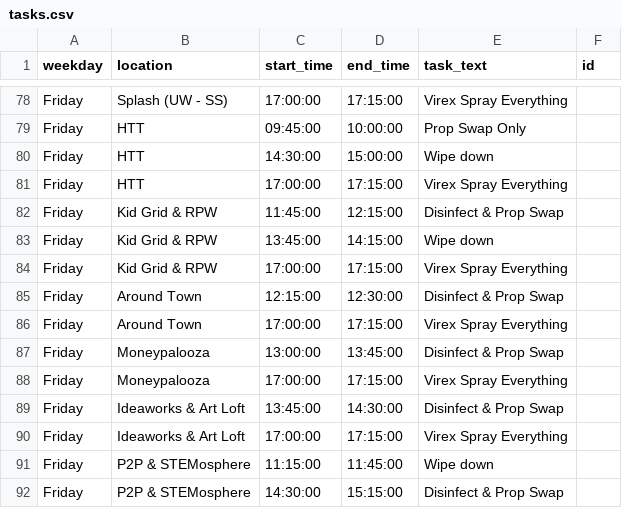
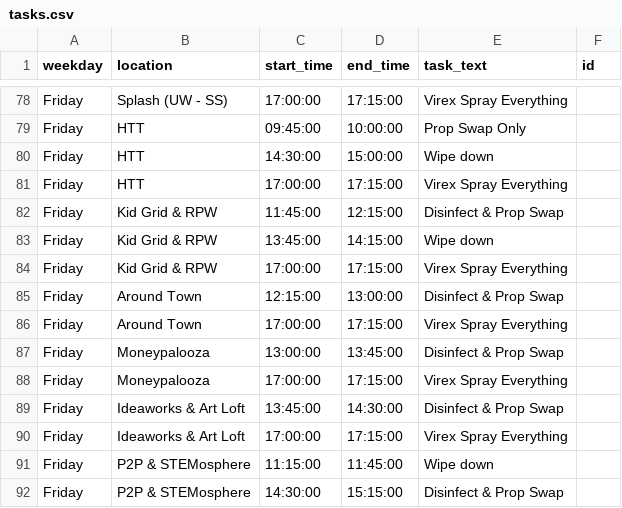
Before and after one commit to UnicycleDumpTruck/skdout, a CSV file: tasks.csv, drawn as a sheet; only a part is shown, gaps mark what is left out.

```diff
--- a/tasks.csv
+++ b/tasks.csv
@@ -84,3 +84,3 @@ Friday,Kid Grid & RPW,13:45:00,14:15:00,Wipe down,
 Friday,Kid Grid & RPW,17:00:00,17:15:00,Virex Spray Everything,
-Friday,Around Town,12:15:00,12:30:00,Disinfect & Prop Swap,
+Friday,Around Town,12:15:00,13:00:00,Disinfect & Prop Swap,
 Friday,Around Town,17:00:00,17:15:00,Virex Spray Everything,
```
Also changed, not shown: _data/eventscsv.csv, 2 other files.
